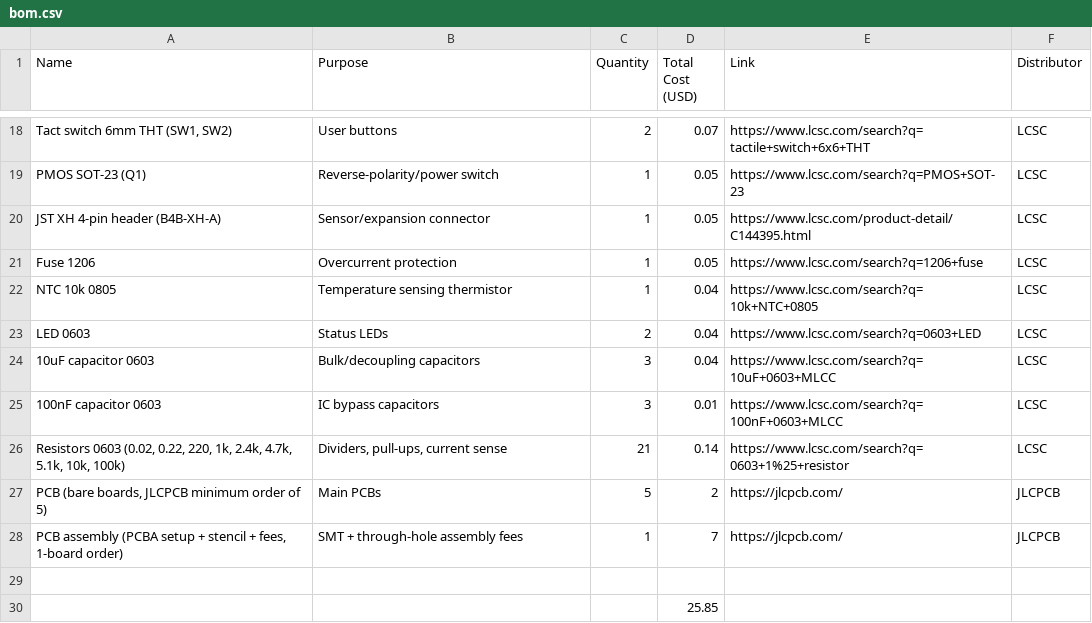
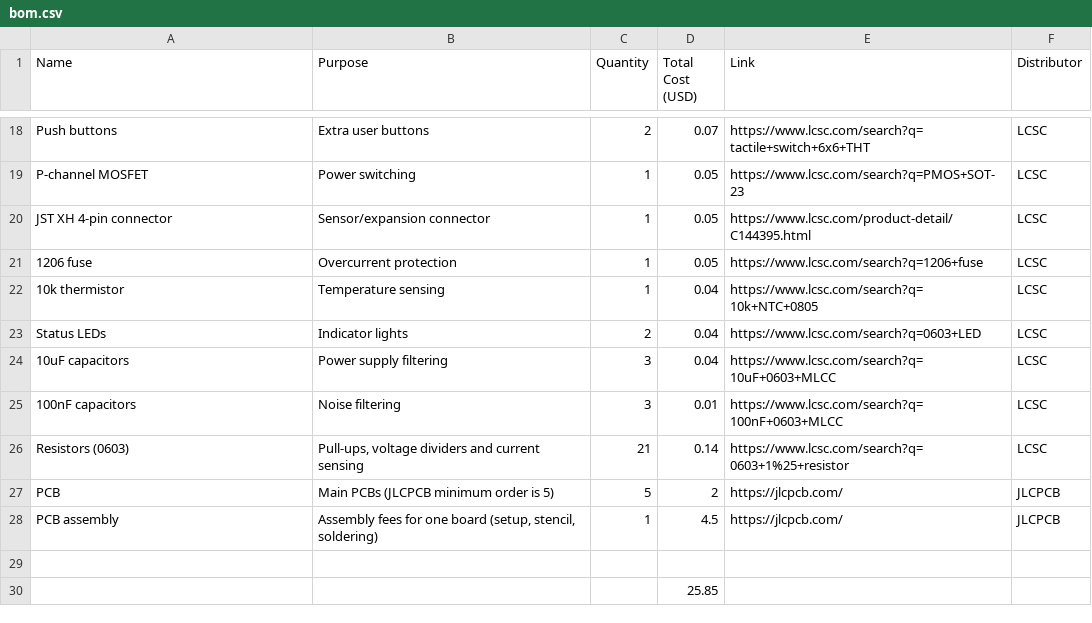
Before and after one commit to kaushalch1/battery-monitor, a CSV file: bom.csv, drawn as a sheet; only a part is shown, gaps mark what is left out; the diff covers the shown part only; the diff names each change by its address in the sheet, - before the commit and + after, or states it on an @@ line.

```diff
--- a/bom.csv
+++ b/bom.csv
-A18 (Name): Tact switch 6mm THT (SW1, SW2)
+A18 (Name): Push buttons
-B18 (Purpose): User buttons
+B18 (Purpose): Extra user buttons
-A19 (Name): PMOS SOT-23 (Q1)
+A19 (Name): P-channel MOSFET
-B19 (Purpose): Reverse-polarity/power switch
+B19 (Purpose): Power switching
-A20 (Name): JST XH 4-pin header (B4B-XH-A)
+A20 (Name): JST XH 4-pin connector
-A21 (Name): Fuse 1206
+A21 (Name): 1206 fuse
-A22 (Name): NTC 10k 0805
+A22 (Name): 10k thermistor
-B22 (Purpose): Temperature sensing thermistor
+B22 (Purpose): Temperature sensing
-A23 (Name): LED 0603
+A23 (Name): Status LEDs
-B23 (Purpose): Status LEDs
+B23 (Purpose): Indicator lights
-A24 (Name): 10uF capacitor 0603
+A24 (Name): 10uF capacitors
-B24 (Purpose): Bulk/decoupling capacitors
+B24 (Purpose): Power supply filtering
-A25 (Name): 100nF capacitor 0603
+A25 (Name): 100nF capacitors
-B25 (Purpose): IC bypass capacitors
+B25 (Purpose): Noise filtering
-A26 (Name): Resistors 0603 (0.02, 0.22, 220, 1k, 2.4k, 4.7k, 5.1k, 10k, 100k)
+A26 (Name): Resistors (0603)
-B26 (Purpose): Dividers, pull-ups, current sense
+B26 (Purpose): Pull-ups, voltage dividers and current sensing
-A27 (Name): PCB (bare boards, JLCPCB minimum order of 5)
+A27 (Name): PCB
-B27 (Purpose): Main PCBs
+B27 (Purpose): Main PCBs (JLCPCB minimum order is 5)
-A28 (Name): PCB assembly (PCBA setup + stencil + fees, 1-board order)
+A28 (Name): PCB assembly
-B28 (Purpose): SMT + through-hole assembly fees
+B28 (Purpose): Assembly fees for one board (setup, stencil, soldering)
-D28 (Total Cost (USD)): 7
+D28 (Total Cost (USD)): 4.5
```
Also changed, not shown: 32 edited cells elsewhere in this file.
